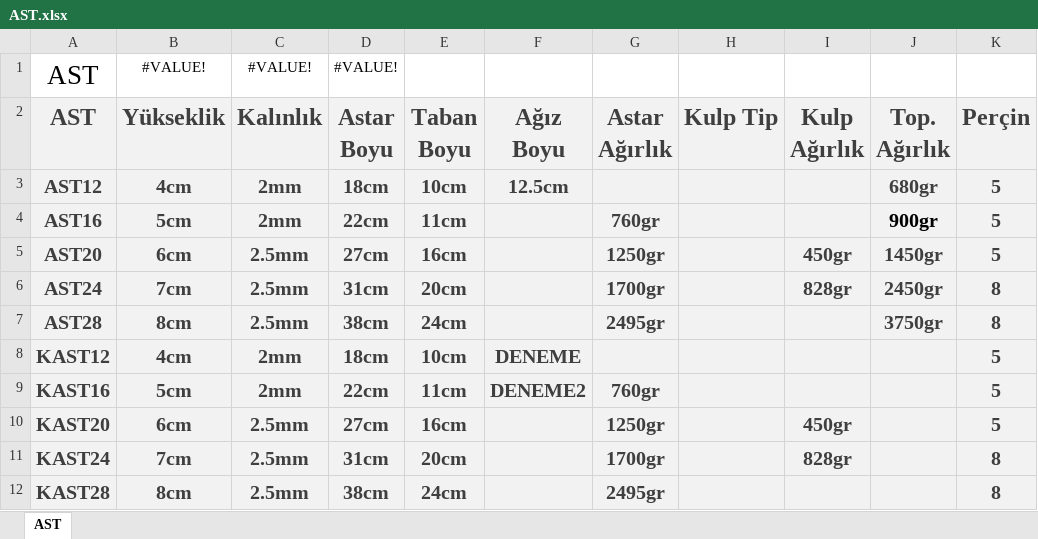
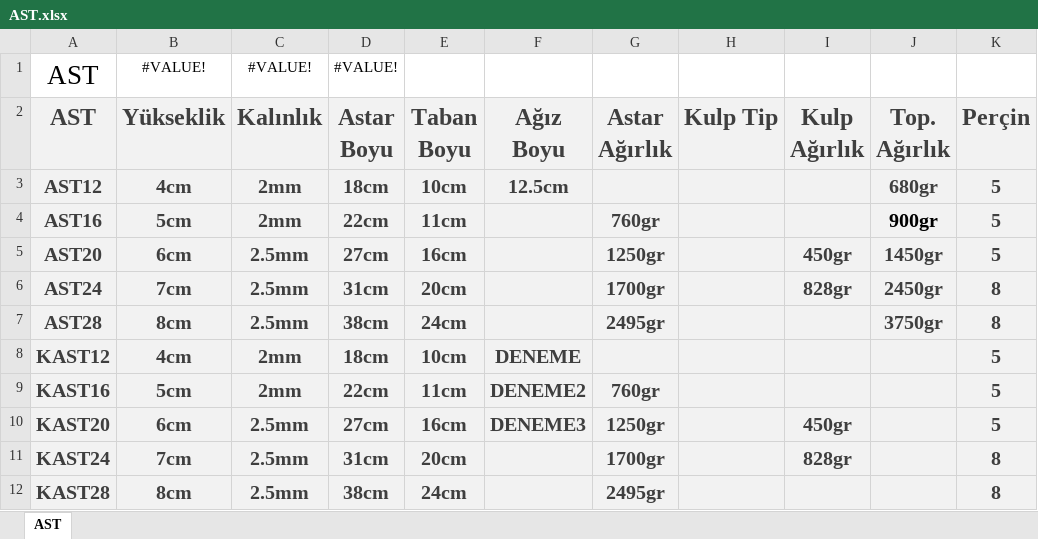
Before and after one commit to guffdum/Kalite_Kontrol, an Excel workbook: AST.xlsx, sheet AST, drawn as a sheet; only a part is shown; values as stored, in another font and other column widths than the file's, no borders; table styles not drawn; the diff names each change by its address in the sheet, - before the commit and + after, or states it on an @@ line.

Commit message:
deneme3

```diff
--- a/AST.xlsx (sheet AST)
+++ b/AST.xlsx (sheet AST)
-F10 (Ağız Boyu): (empty)
+F10 (Ağız Boyu): DENEME3
```
